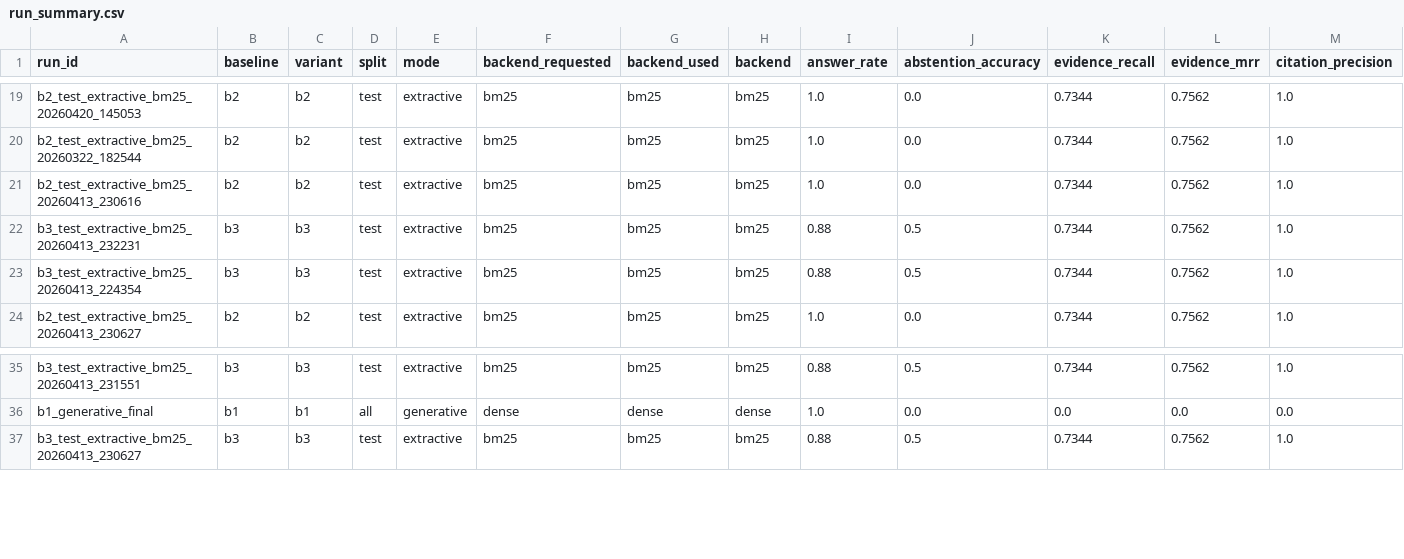
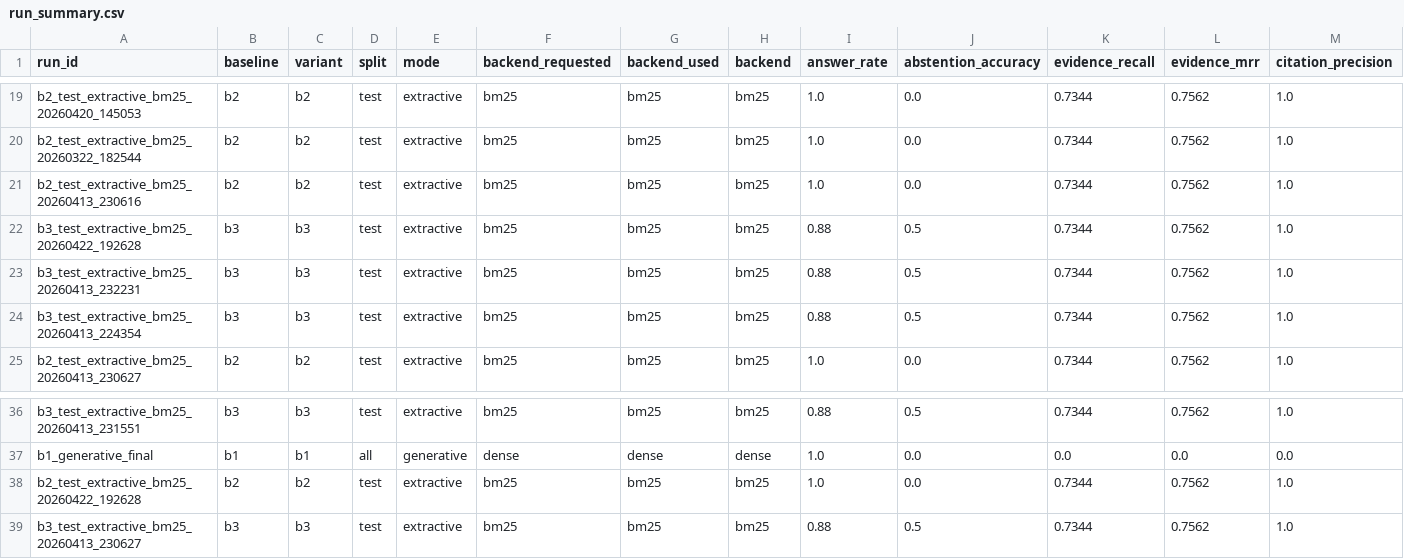
Before and after one commit to NathS04/policy_copilot_submission, a CSV file: results/tables/run_summary.csv, drawn as a sheet; only a part is shown, gaps mark what is left out; rows hold the shown columns only; the diff names each change by its address in the sheet, - before the commit and + after, or states it on an @@ line.

```diff
--- a/results/tables/run_summary.csv
+++ b/results/tables/run_summary.csv
+row 22: b3_test_extractive_bm25_20260422_192628 | b3 | b3 | test | extractive | bm25 | bm25 | bm25 | 0.88 | 0.5 | 0.7344 | 0.7562 | 1.0
+row 38: b2_test_extractive_bm25_20260422_192628 | b2 | b2 | test | extractive | bm25 | bm25 | bm25 | 1.0 | 0.0 | 0.7344 | 0.7562 | 1.0
```
Also changed, not shown: 16 other files.
